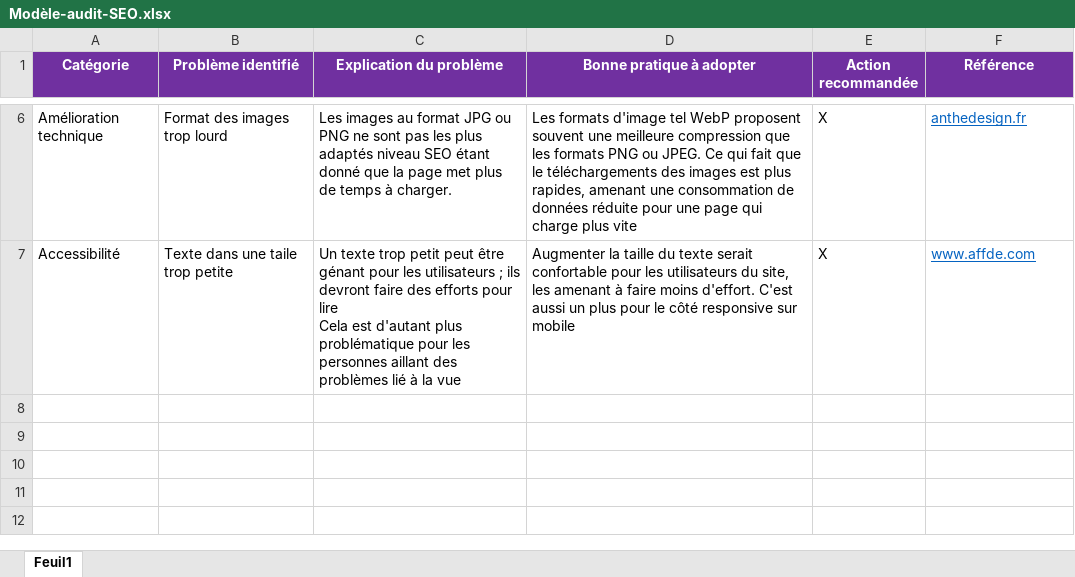
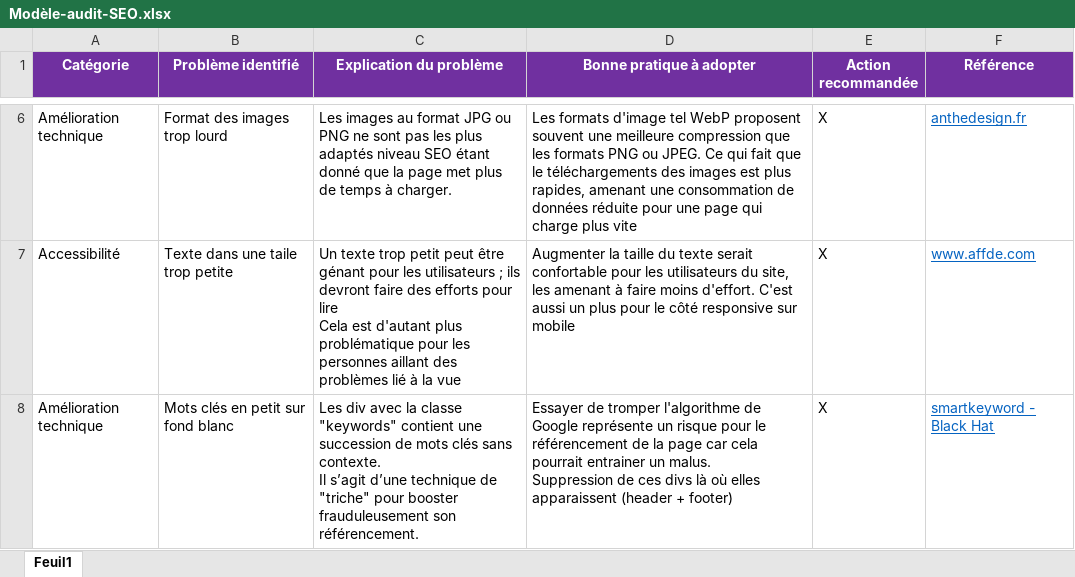
Before and after one commit to SVNT0/A.Choukri_4_22_2021-, an Excel workbook: seo /Modèle-audit-SEO.xlsx, sheet Feuil1, drawn as a sheet; only a part is shown, gaps mark what is left out; values as stored, in another font and other column widths than the file's, no borders; ↵ is a line break in a cell; the diff names each change by its address in the sheet, - before the commit and + after, or states it on an @@ line.

Commit message:
mise à jour fichier audit

```diff
--- a/seo /Modèle-audit-SEO.xlsx (sheet Feuil1)
+++ b/seo /Modèle-audit-SEO.xlsx (sheet Feuil1)
+row 8: Amélioration technique | Mots clés en petit sur fond blanc | Les div avec la classe "keywords" contient une succession de mots clés sans contexte. ↵ Il s’agit d’une technique de "triche" pour booster frauduleusement son référencement. | Essayer de tromper l'algorithme de Google représente un risque pour le référencement de la page car cela pourrait entrainer un malus. ↵ Suppression de ces divs là où elles apparaissent (header + footer) | X | smartkeyword - Black Hat
```
